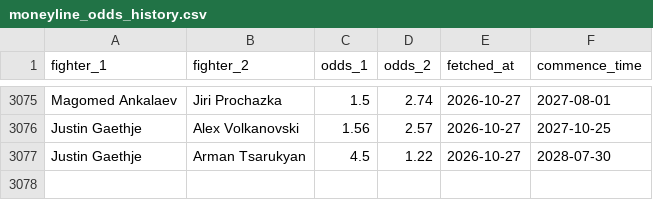
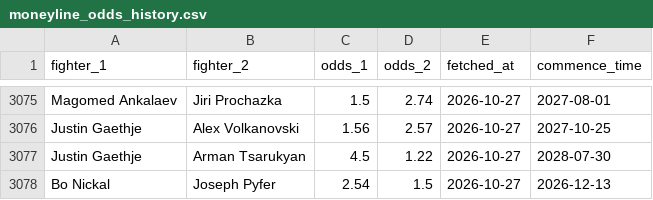
Before and after one commit to jdanielbcosta/ufc-predictor, a CSV file: moneyline_odds_history.csv, drawn as a sheet; only a part is shown, gaps mark what is left out; the diff names each change by its address in the sheet, - before the commit and + after, or states it on an @@ line.

Commit message:
Update moneyline odds 2026-10-27

```diff
--- a/moneyline_odds_history.csv
+++ b/moneyline_odds_history.csv
+row 3078: Bo Nickal | Joseph Pyfer | 2.54 | 1.5 | 2026-10-27 | 2026-12-13
```
